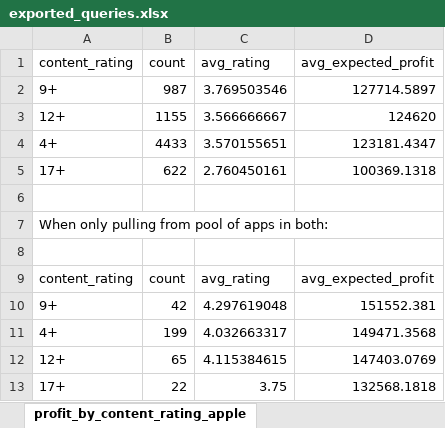
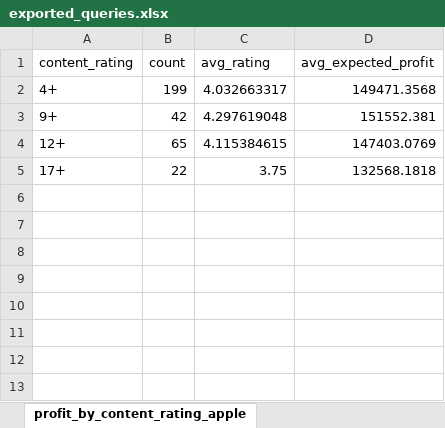
Before and after one commit to ryanhilber93/app-trader-strawberries, an Excel workbook: exported_queries.xlsx, sheet profit_by_content_rating_apple, drawn as a sheet; values as stored, in another font and other column widths than the file's, no borders; charts and pictures not drawn; removed rows and columns are numbered as before the commit, all else as after; the diff names each change by its address in the sheet, - before the commit and + after, or states it on an @@ line.

```diff
--- a/exported_queries.xlsx (sheet profit_by_content_rating_apple)
+++ b/exported_queries.xlsx (sheet profit_by_content_rating_apple)
-row 2: 9+ | 987 | 3.769503546 | 127714.5897
-row 3: 12+ | 1155 | 3.566666667 | 124620
-row 4: 4+ | 4433 | 3.570155651 | 123181.4347
-row 5: 17+ | 622 | 2.760450161 | 100369.1318
-row 2: (empty)
+row 2: 4+ | 199 | 4.032663317 | 149471.3568
-row 7: When only pulling from pool of apps in both:
-row 8: (empty)
-row 9: content_rating | count | avg_rating | avg_expected_profit
-row 11: 4+ | 199 | 4.032663317 | 149471.3568
```
Also changed, not shown: sheet profit_by_content_rating_play, sheet best_apps_by_content_rating_app, sheet best_apps_by_content_rating_pla, charts or pictures, 3 other files.
